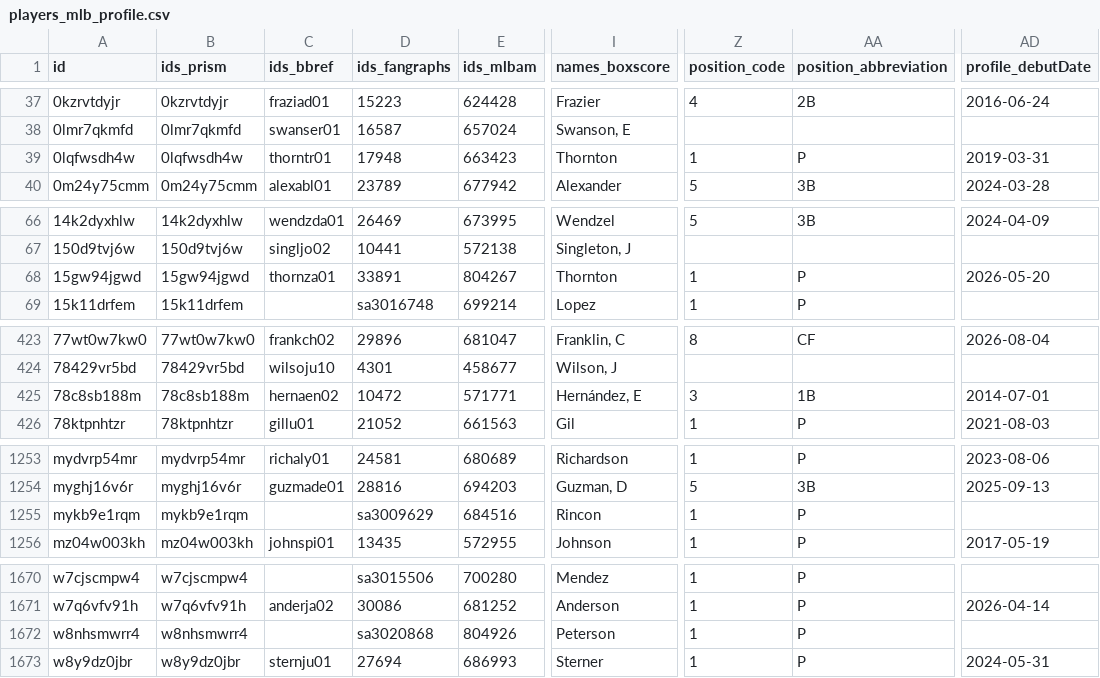
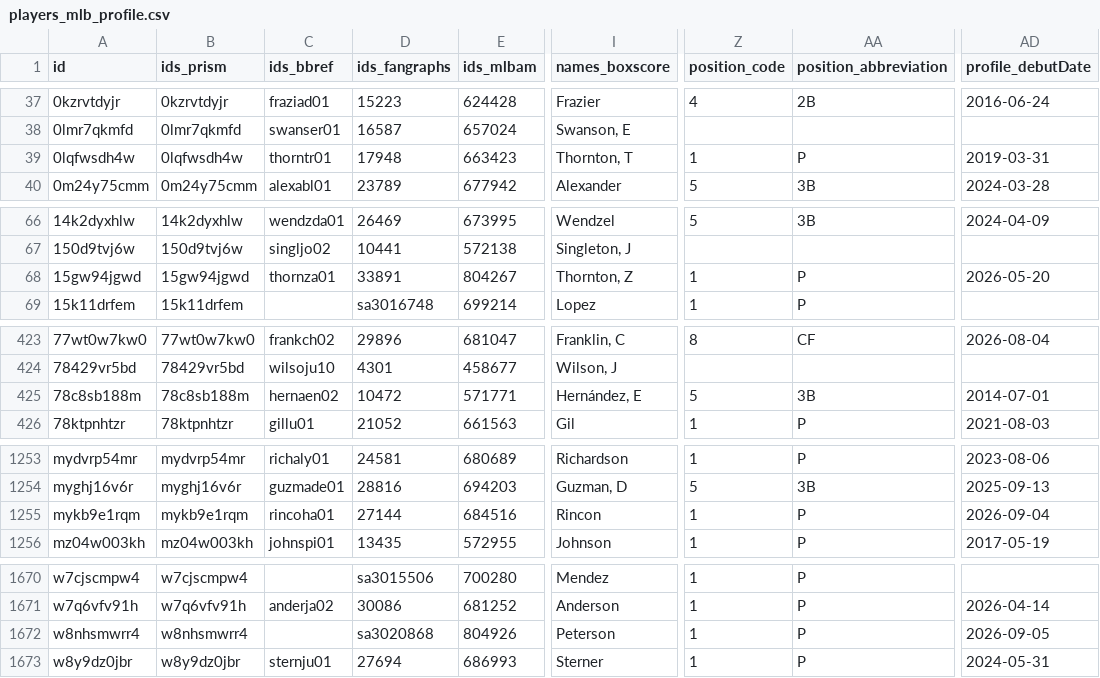
Before and after one commit to StatsVine/prism-registry, a CSV file: exports/mlb/players_mlb_profile/players_mlb_profile.csv, drawn as a sheet; only a part is shown, gaps mark what is left out; the diff names each change by its address in the sheet, - before the commit and + after, or states it on an @@ line.

```diff
--- a/exports/mlb/players_mlb_profile/players_mlb_profile.csv
+++ b/exports/mlb/players_mlb_profile/players_mlb_profile.csv
-I39 (names_boxscore): Thornton
+I39 (names_boxscore): Thornton, T
-I68 (names_boxscore): Thornton
+I68 (names_boxscore): Thornton, Z
-Z425 (position_code): 3
+Z425 (position_code): 5
-AA425 (position_abbreviation): 1B
+AA425 (position_abbreviation): 3B
-C1255 (ids_bbref): (empty)
+C1255 (ids_bbref): rincoha01
-D1255 (ids_fangraphs): sa3009629
+D1255 (ids_fangraphs): 27144
-AD1255 (profile_debutDate): (empty)
+AD1255 (profile_debutDate): 2026-09-04
-AD1672 (profile_debutDate): (empty)
+AD1672 (profile_debutDate): 2026-09-05
```
Also changed, not shown: exports/mlb/player_ids/player_ids.csv, exports/mlb/players_mlb_roster/players_mlb_roster.csv, 44 other files.
